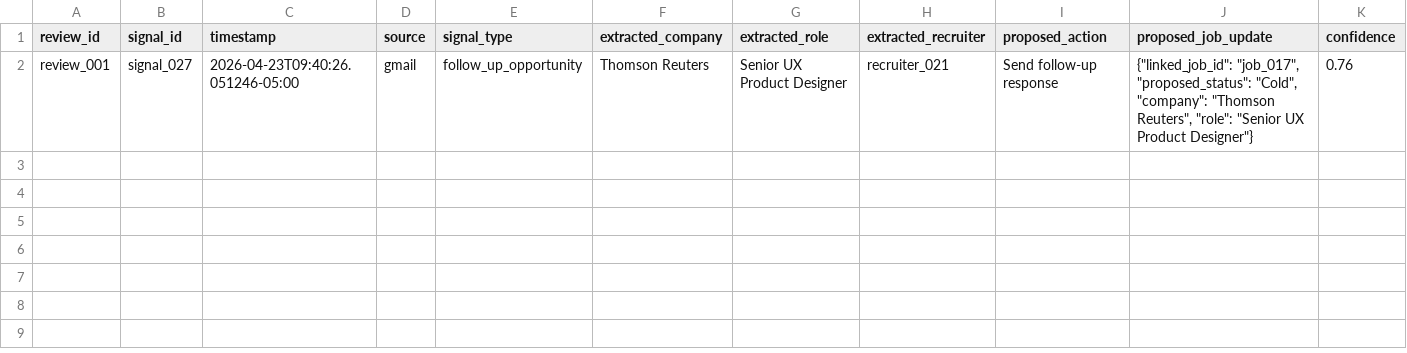
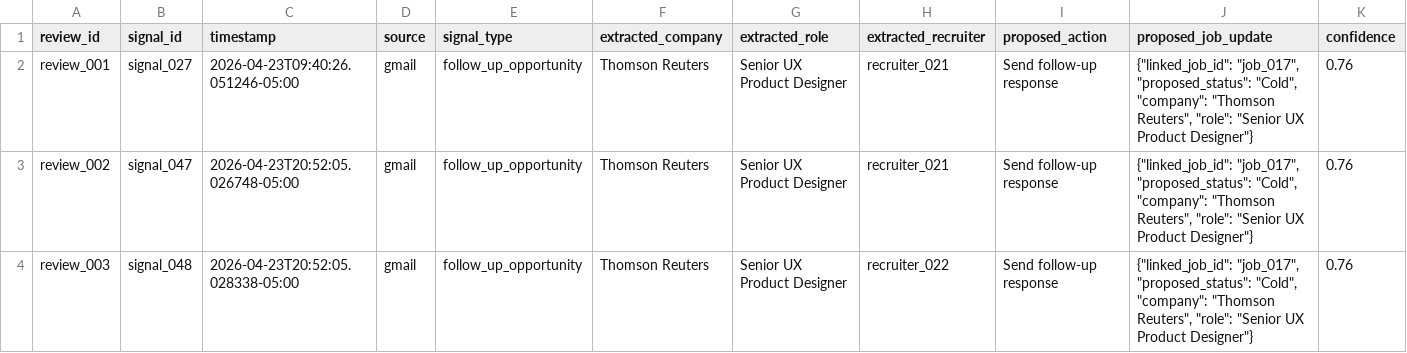
Before and after one commit to jonathonthomason/jt7-2, a CSV file: job-search-ui/data_mirror/ReviewQueue.csv, drawn as a sheet; only a part is shown; rows hold the shown columns only; the diff names each change by its address in the sheet, - before the commit and + after, or states it on an @@ line.

```diff
--- a/job-search-ui/data_mirror/ReviewQueue.csv
+++ b/job-search-ui/data_mirror/ReviewQueue.csv
+row 3: review_002 | signal_047 | 2026-04-23T20:52:05.026748-05:00 | gmail | follow_up_opportunity | Thomson Reuters | Senior UX Product Designer | recruiter_021 | Send follow-up response | {"linked_job_id": "job_017", "proposed_status": "Cold", "company": "Thomson Reuters", "role": "Senior UX Product Designer"} | 0.76
+row 4: review_003 | signal_048 | 2026-04-23T20:52:05.028338-05:00 | gmail | follow_up_opportunity | Thomson Reuters | Senior UX Product Designer | recruiter_022 | Send follow-up response | {"linked_job_id": "job_017", "proposed_status": "Cold", "company": "Thomson Reuters", "role": "Senior UX Product Designer"} | 0.76
```
Also changed, not shown: job-search-ui/data_mirror/Jobs.csv, job-search-ui/data_mirror/Recruiters.csv, 12 other files.
